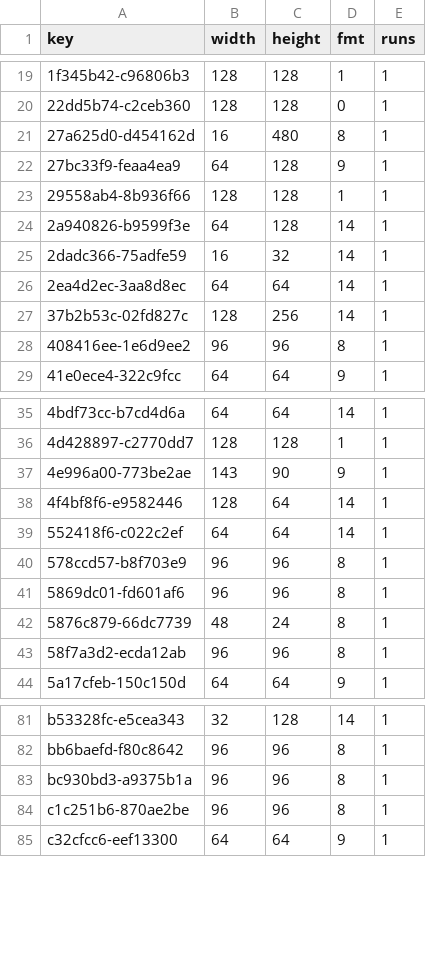
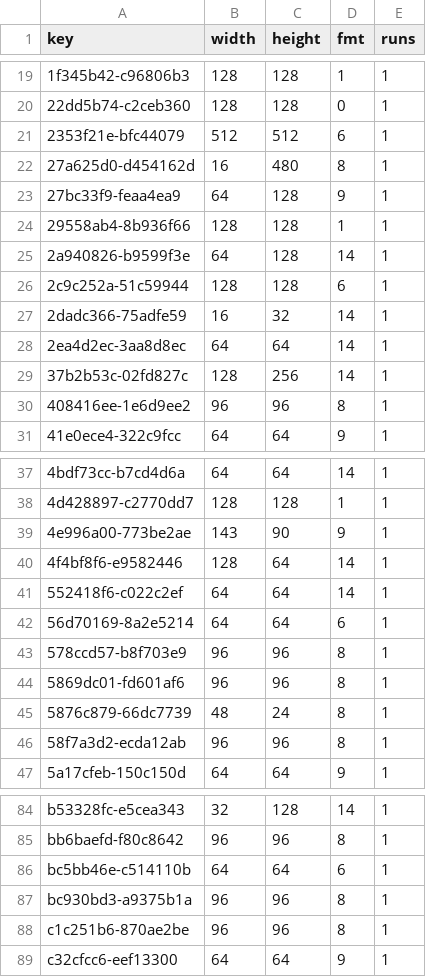
Before and after one commit to lamb2k/re4dc, a TSV file: port/dreamcast/tools/d367/vram/resident/r201.tsv, drawn as a sheet; only a part is shown, gaps mark what is left out; the diff names each change by its address in the sheet, - before the commit and + after, or states it on an @@ line.

```diff
--- a/port/dreamcast/tools/d367/vram/resident/r201.tsv
+++ b/port/dreamcast/tools/d367/vram/resident/r201.tsv
+row 21: 2353f21e-bfc44079 | 512 | 512 | 6 | 1
+row 26: 2c9c252a-51c59944 | 128 | 128 | 6 | 1
+row 42: 56d70169-8a2e5214 | 64 | 64 | 6 | 1
+row 86: bc5bb46e-c514110b | 64 | 64 | 6 | 1
```
Also changed, not shown: port/dreamcast/tools/d367/vram/resident/r203.tsv, port/dreamcast/tools/d367/vram/resident/r204.tsv, 2 other files.
